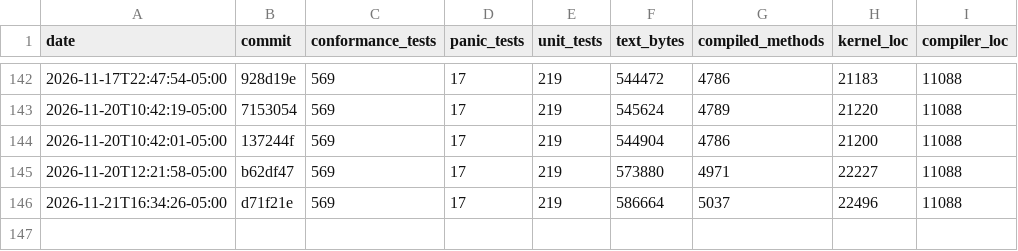
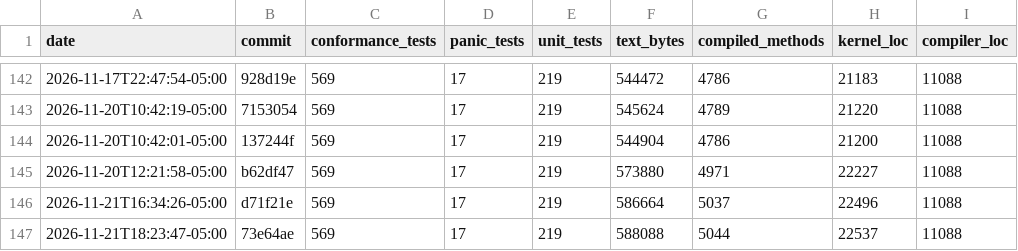
Before and after one commit to JackFurton/who-would-build-a-kernel-in-java, a CSV file: metrics.csv, drawn as a sheet; only a part is shown, gaps mark what is left out.

```diff
--- a/metrics.csv
+++ b/metrics.csv
@@ -146 +146,2 @@ date,commit,conformance_tests,panic_tests,unit_tests,text_bytes,compiled_methods
 2026-11-21T16:34:26-05:00,d71f21e,569,17,219,586664,5037,22496,11088
+2026-11-21T18:23:47-05:00,73e64ae,569,17,219,588088,5044,22537,11088
```
Also changed, not shown: 6 other files.
